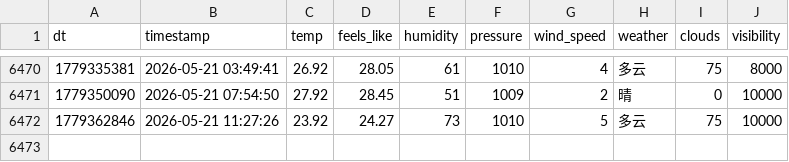
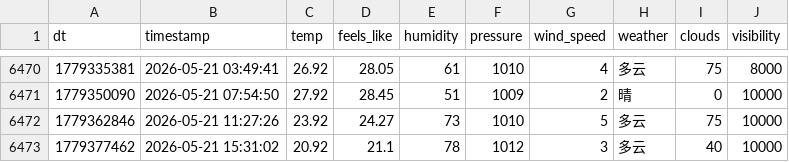
Before and after one commit to FireStar0507/OWMweather-logger, a CSV file: weather_data/Shanghai.csv, drawn as a sheet; only a part is shown, gaps mark what is left out; the diff names each change by its address in the sheet, - before the commit and + after, or states it on an @@ line.

```diff
--- a/weather_data/Shanghai.csv
+++ b/weather_data/Shanghai.csv
+row 6473: 1779377462 | 2026-05-21 15:31:02 | 20.92 | 21.1 | 78 | 1012 | 3 | 多云 | 40 | 10000
```
Also changed, not shown: weather_data/Beijing.csv, weather_data/Foshan.csv.
